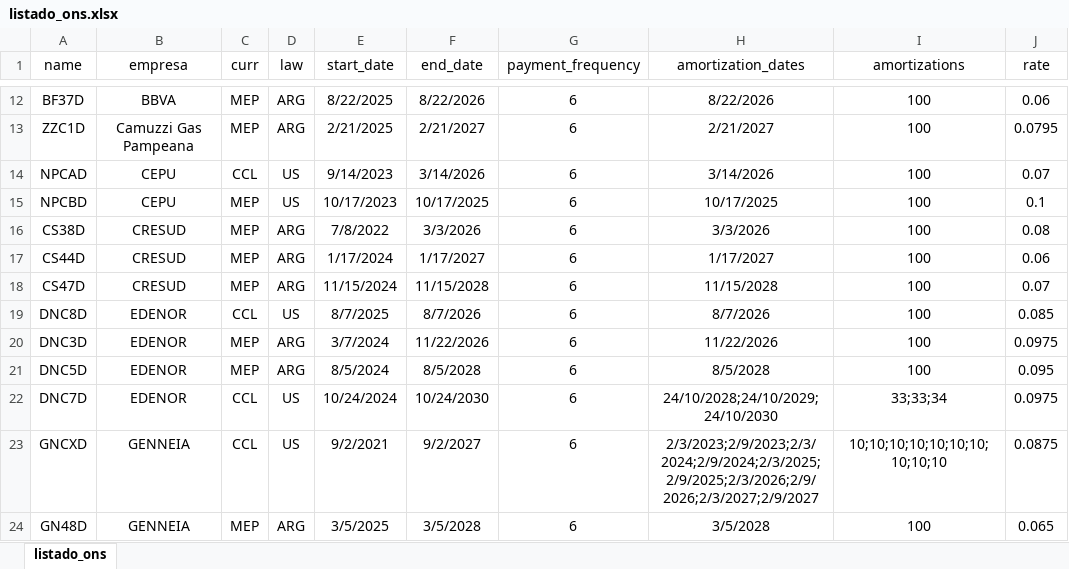
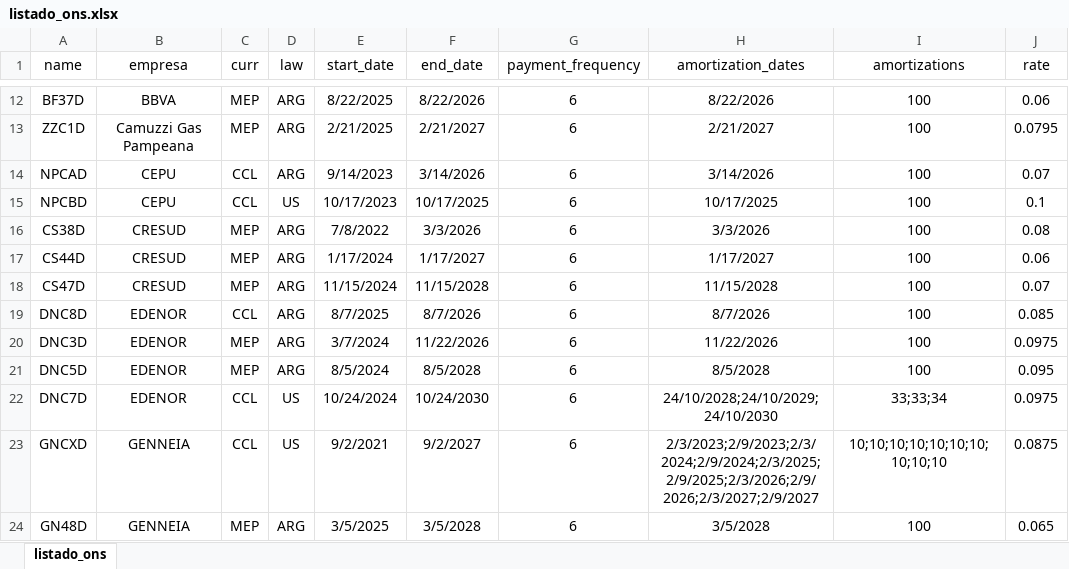
Before and after one commit to marzanomate/bond_app, an Excel workbook: listado_ons.xlsx, sheet listado_ons, drawn as a sheet; only a part is shown, gaps mark what is left out; values as stored, in another font and other column widths than the file's, no borders; the diff names each change by its address in the sheet, - before the commit and + after, or states it on an @@ line.

Commit message:
Add files via upload

```diff
--- a/listado_ons.xlsx (sheet listado_ons)
+++ b/listado_ons.xlsx (sheet listado_ons)
-D14 (law): US
+D14 (law): ARG
-C15 (curr): MEP
+C15 (curr): CCL
-D19 (law): US
+D19 (law): ARG
```
